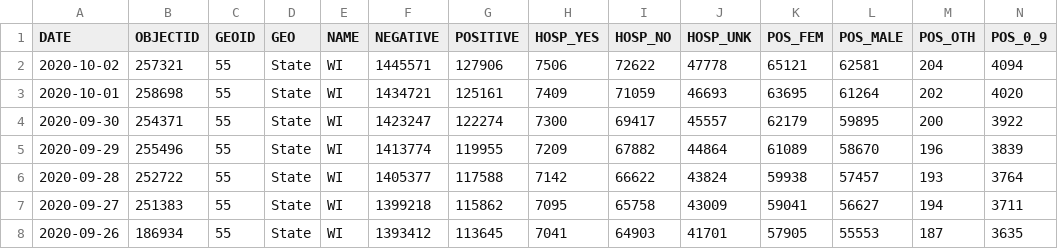
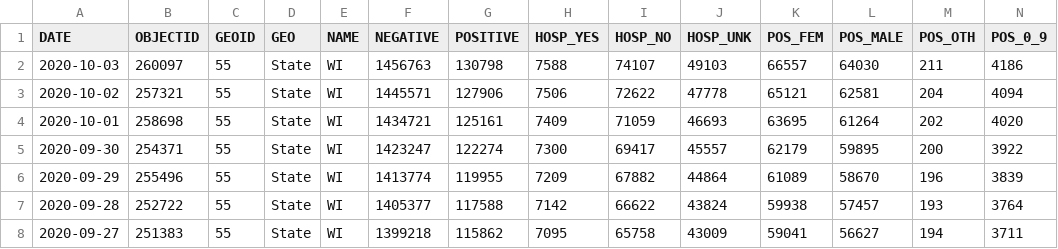
Before and after one commit to andypohl/datasets, a CSV file: wiscovid_statewide/data.csv, drawn as a sheet; only a part is shown; the shorter side is filled out with more unchanged rows; rows hold the shown columns only; the diff names each change by its address in the sheet, - before the commit and + after, or states it on an @@ line.

Commit message:
update wiscovid_statewide

```diff
--- a/wiscovid_statewide/data.csv
+++ b/wiscovid_statewide/data.csv
+row 2: 2020-10-03 | 260097 | 55 | State | WI | 1456763 | 130798 | 7588 | 74107 | 49103 | 66557 | 64030 | 211 | 4186
```
Also changed, not shown: 3 other files.
